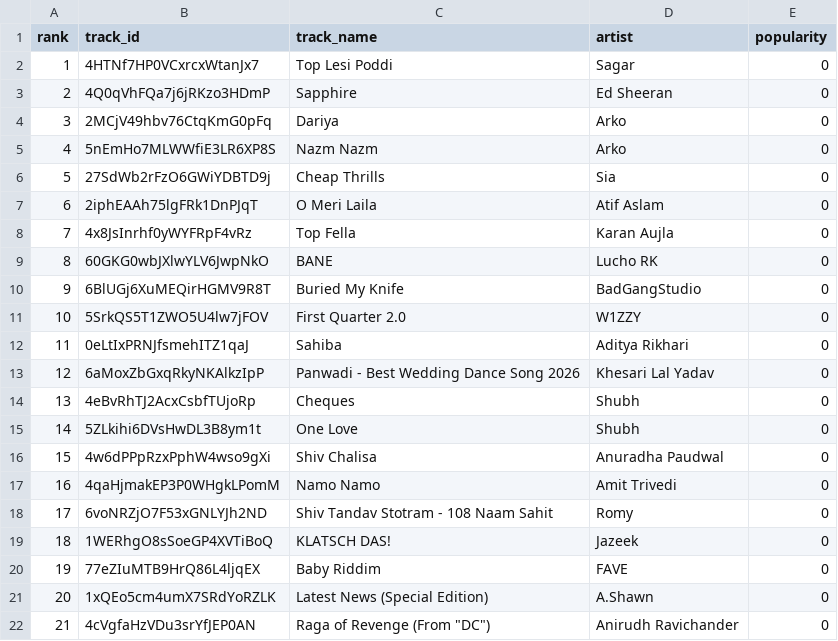
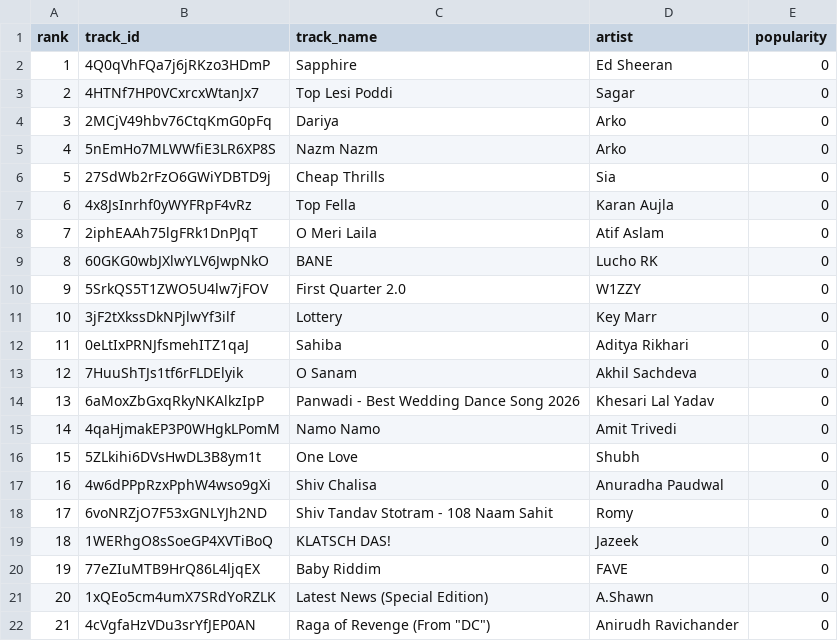
Before and after one commit to 5avis/playlist-a-live, a CSV file: trending_tracks.csv, drawn as a sheet; only a part is shown; removed rows and columns are numbered as before the commit, all else as after; the diff covers the shown part only; the diff names each change by its address in the sheet, - before the commit and + after, or states it on an @@ line.

```diff
--- a/trending_tracks.csv
+++ b/trending_tracks.csv
@@ row 3 moved to row 2: 1 @@
@@ column A (rank) renumbered between rows 3 and 51 @@
@@ row 8 moved to row 7: 6 @@
-row 10: 9 | 6BlUGj6XuMEQirHGMV9R8T | Buried My Knife | BadGangStudio | 0
+row 11: 10 | 3jF2tXkssDkNPjlwYf3ilf | Lottery | Key Marr | 0
+row 13: 12 | 7HuuShTJs1tf6rFLDElyik | O Sanam | Akhil Sachdeva | 0
-row 14: 13 | 4eBvRhTJ2AcxCsbfTUjoRp | Cheques | Shubh | 0
@@ row 17 moved to row 15: 14 @@
```
Also changed, not shown: 8 added rows, 8 removed rows and 3 moved rows elsewhere in this file, decisions.csv.
